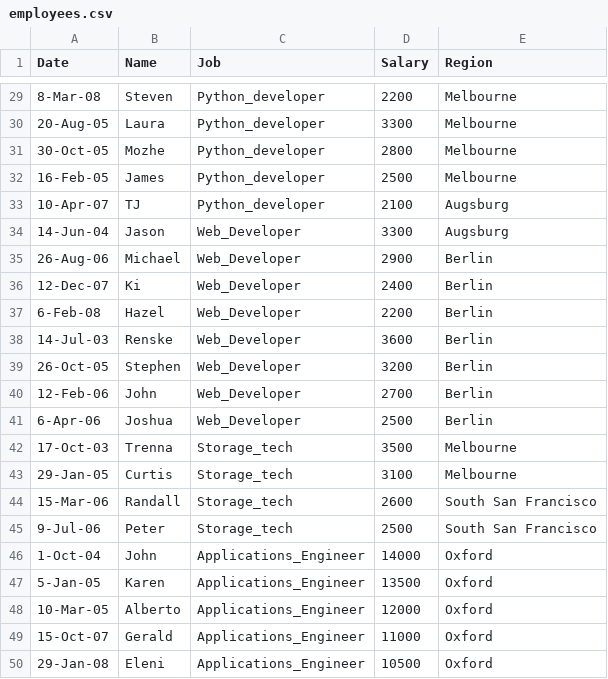
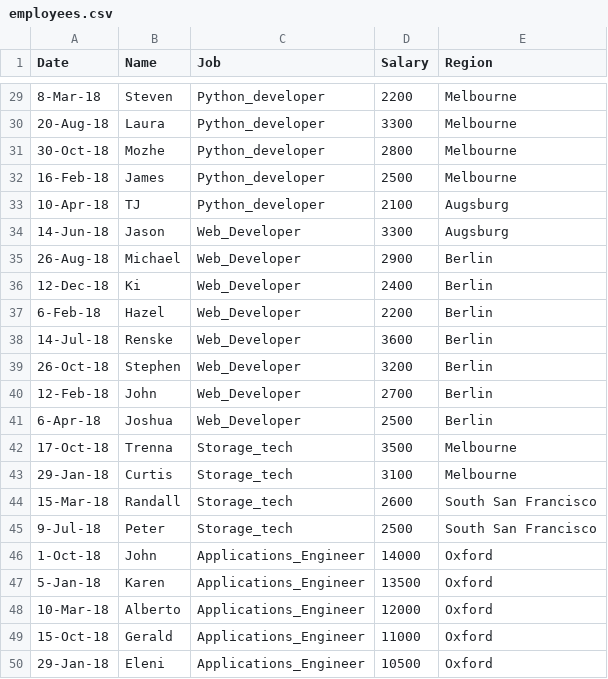
Before and after one commit to simofleanta/Fern, a CSV file: employees.csv, drawn as a sheet; only a part is shown, gaps mark what is left out; the diff covers the shown part only.

```diff
--- a/employees.csv
+++ b/employees.csv
@@ -29,22 +29,22 @@ Date,Name,Job,Salary,Region
-8-Mar-08,Steven,Python_developer,2200,Melbourne
-20-Aug-05,Laura,Python_developer,3300,Melbourne
-30-Oct-05,Mozhe,Python_developer,2800,Melbourne
-16-Feb-05,James,Python_developer,2500,Melbourne
-10-Apr-07,TJ,Python_developer,2100,Augsburg
-14-Jun-04,Jason,Web_Developer,3300,Augsburg
-26-Aug-06,Michael,Web_Developer,2900,Berlin
-12-Dec-07,Ki,Web_Developer,2400,Berlin
-6-Feb-08,Hazel,Web_Developer,2200,Berlin
-14-Jul-03,Renske,Web_Developer,3600,Berlin
-26-Oct-05,Stephen,Web_Developer,3200,Berlin
-12-Feb-06,John,Web_Developer,2700,Berlin
-6-Apr-06,Joshua,Web_Developer,2500,Berlin
-17-Oct-03,Trenna,Storage_tech,3500,Melbourne
-29-Jan-05,Curtis,Storage_tech,3100,Melbourne
-15-Mar-06,Randall,Storage_tech,2600,South San Francisco
-9-Jul-06,Peter,Storage_tech,2500,South San Francisco
-1-Oct-04,John,Applications_Engineer,14000,Oxford
-5-Jan-05,Karen,Applications_Engineer,13500,Oxford
-10-Mar-05,Alberto,Applications_Engineer,12000,Oxford
-15-Oct-07,Gerald,Applications_Engineer,11000,Oxford
-29-Jan-08,Eleni,Applications_Engineer,10500,Oxford
+8-Mar-18,Steven,Python_developer,2200,Melbourne
+20-Aug-18,Laura,Python_developer,3300,Melbourne
+30-Oct-18,Mozhe,Python_developer,2800,Melbourne
+16-Feb-18,James,Python_developer,2500,Melbourne
+10-Apr-18,TJ,Python_developer,2100,Augsburg
+14-Jun-18,Jason,Web_Developer,3300,Augsburg
+26-Aug-18,Michael,Web_Developer,2900,Berlin
+12-Dec-18,Ki,Web_Developer,2400,Berlin
+6-Feb-18,Hazel,Web_Developer,2200,Berlin
+14-Jul-18,Renske,Web_Developer,3600,Berlin
+26-Oct-18,Stephen,Web_Developer,3200,Berlin
+12-Feb-18,John,Web_Developer,2700,Berlin
+6-Apr-18,Joshua,Web_Developer,2500,Berlin
+17-Oct-18,Trenna,Storage_tech,3500,Melbourne
+29-Jan-18,Curtis,Storage_tech,3100,Melbourne
+15-Mar-18,Randall,Storage_tech,2600,South San Francisco
+9-Jul-18,Peter,Storage_tech,2500,South San Francisco
+1-Oct-18,John,Applications_Engineer,14000,Oxford
+5-Jan-18,Karen,Applications_Engineer,13500,Oxford
+10-Mar-18,Alberto,Applications_Engineer,12000,Oxford
+15-Oct-18,Gerald,Applications_Engineer,11000,Oxford
+29-Jan-18,Eleni,Applications_Engineer,10500,Oxford
```
Also changed, not shown: 27 edited cells elsewhere in this file.
